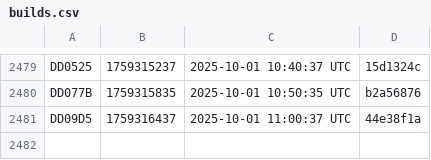
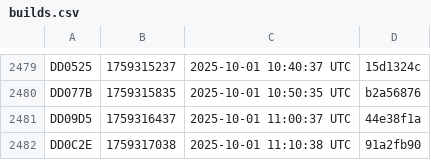
Before and after one commit to noob2git/weather, a CSV file: docs/assets/builds.csv, drawn as a sheet; only a part is shown, gaps mark what is left out.

```diff
--- a/docs/assets/builds.csv
+++ b/docs/assets/builds.csv
@@ -2481 +2481,2 @@ DD077B,1759315835,2025-10-01 10:50:35 UTC,b2a56876
 DD09D5,1759316437,2025-10-01 11:00:37 UTC,44e38f1a
+DD0C2E,1759317038,2025-10-01 11:10:38 UTC,91a2fb90
```
Also changed, not shown: data/weather_history.csv, 2 other files.
